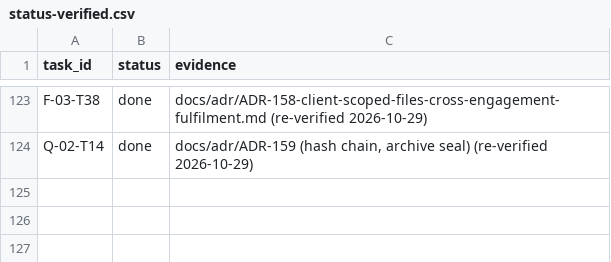
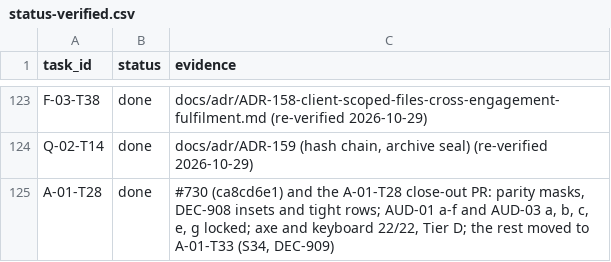
Before and after one commit to notanaskhan/abacus, a CSV file: docs/plan/status/status-verified.csv, drawn as a sheet; only a part is shown, gaps mark what is left out.

```diff
--- a/docs/plan/status/status-verified.csv
+++ b/docs/plan/status/status-verified.csv
@@ -124 +124,2 @@ F-03-T38,done,docs/adr/ADR-158-client-scoped-files-cross-engagement-fulfilment.m
 Q-02-T14,done,"docs/adr/ADR-159 (hash chain, archive seal) (re-verified 2026-10-29)"
+A-01-T28,done,"#730 (ca8cd6e1) and the A-01-T28 close-out PR: parity masks, DEC-908 insets and tight rows; AUD-01 a-f and AUD-03 a, b, c, e, g locked; axe and keyboard 22/22, Tier D; the rest moved to A-01-T33 (S34, DEC-909)"
```
Also changed, not shown: docs/plan/epics/A-01.tasks.csv, 10 other files.
